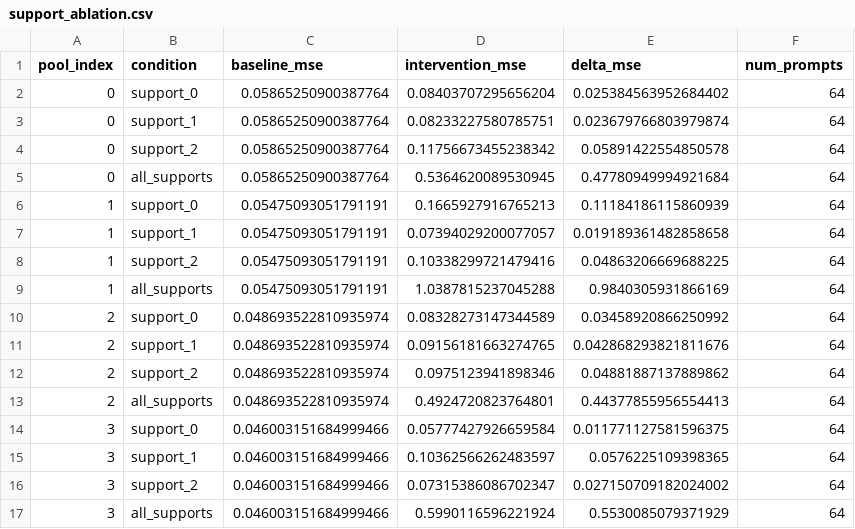
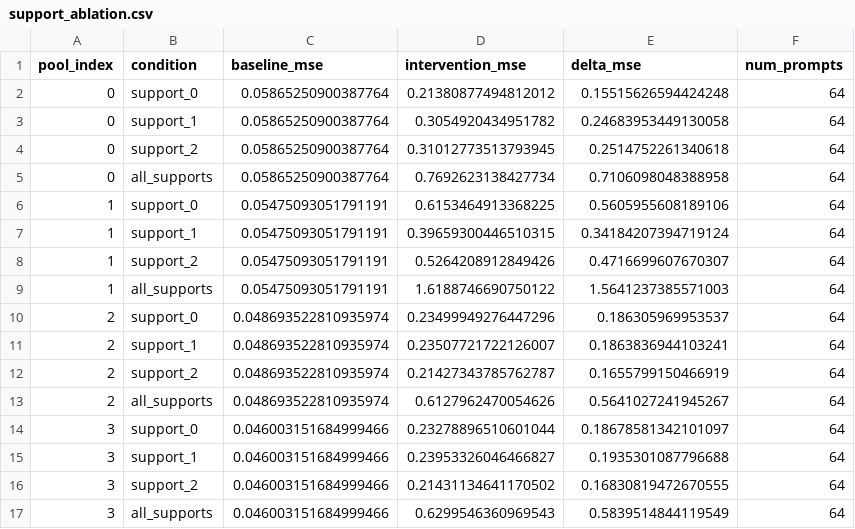
Before and after one commit to eddieqiao23/icl-time-series, a CSV file: src/experiments/mlr/04_causal/artifacts/summaries/support_ablation.csv, drawn as a sheet; only a part is shown; the diff covers the shown part only.

```diff
--- a/src/experiments/mlr/04_causal/artifacts/summaries/support_ablation.csv
+++ b/src/experiments/mlr/04_causal/artifacts/summaries/support_ablation.csv
@@ -1,17 +1,17 @@
 pool_index,condition,baseline_mse,intervention_mse,delta_mse,num_prompts
-0,support_0,0.05865250900387764,0.08403707295656204,0.025384563952684402,64
-0,support_1,0.05865250900387764,0.08233227580785751,0.023679766803979874,64
-0,support_2,0.05865250900387764,0.11756673455238342,0.05891422554850578,64
-0,all_supports,0.05865250900387764,0.5364620089530945,0.47780949994921684,64
-1,support_0,0.05475093051791191,0.1665927916765213,0.11184186115860939,64
-1,support_1,0.05475093051791191,0.07394029200077057,0.019189361482858658,64
-1,support_2,0.05475093051791191,0.10338299721479416,0.04863206669688225,64
-1,all_supports,0.05475093051791191,1.0387815237045288,0.9840305931866169,64
-2,support_0,0.048693522810935974,0.08328273147344589,0.03458920866250992,64
-2,support_1,0.048693522810935974,0.09156181663274765,0.042868293821811676,64
-2,support_2,0.048693522810935974,0.0975123941898346,0.04881887137889862,64
-2,all_supports,0.048693522810935974,0.4924720823764801,0.44377855956554413,64
-3,support_0,0.046003151684999466,0.05777427926659584,0.011771127581596375,64
-3,support_1,0.046003151684999466,0.10362566262483597,0.0576225109398365,64
-3,support_2,0.046003151684999466,0.07315386086702347,0.027150709182024002,64
-3,all_supports,0.046003151684999466,0.5990116596221924,0.5530085079371929,64
+0,support_0,0.05865250900387764,0.21380877494812012,0.15515626594424248,64
+0,support_1,0.05865250900387764,0.3054920434951782,0.24683953449130058,64
+0,support_2,0.05865250900387764,0.31012773513793945,0.2514752261340618,64
+0,all_supports,0.05865250900387764,0.7692623138427734,0.7106098048388958,64
+1,support_0,0.05475093051791191,0.6153464913368225,0.5605955608189106,64
+1,support_1,0.05475093051791191,0.39659300446510315,0.34184207394719124,64
+1,support_2,0.05475093051791191,0.5264208912849426,0.4716699607670307,64
+1,all_supports,0.05475093051791191,1.6188746690750122,1.5641237385571003,64
+2,support_0,0.048693522810935974,0.23499949276447296,0.186305969953537,64
+2,support_1,0.048693522810935974,0.23507721722126007,0.1863836944103241,64
+2,support_2,0.048693522810935974,0.21427343785762787,0.1655799150466919,64
+2,all_supports,0.048693522810935974,0.6127962470054626,0.5641027241945267,64
+3,support_0,0.046003151684999466,0.23278896510601044,0.18678581342101097,64
+3,support_1,0.046003151684999466,0.23953326046466827,0.1935301087796688,64
+3,support_2,0.046003151684999466,0.21431134641170502,0.16830819472670555,64
+3,all_supports,0.046003151684999466,0.6299546360969543,0.5839514844119549,64
```
Also changed, not shown: 48 edited cells elsewhere in this file, src/experiments/mlr/01_behavior/artifacts/summaries/mse_summary.csv, src/experiments/mlr/03_probing/artifacts/summaries/probe_summary.csv, 45 other files.
